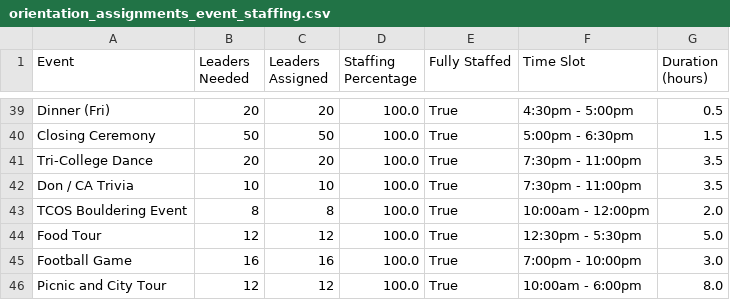
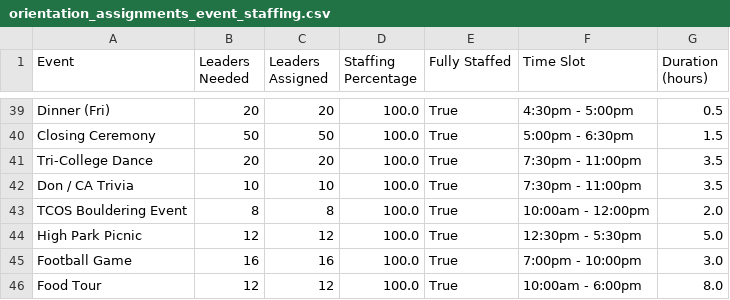
Before and after one commit to lxyhan/Trinity-College-Orientation-Backend, a CSV file: backend/orientation_assignments_event_staffing.csv, drawn as a sheet; only a part is shown, gaps mark what is left out.

```diff
--- a/backend/orientation_assignments_event_staffing.csv
+++ b/backend/orientation_assignments_event_staffing.csv
@@ -43,4 +43,4 @@ Don / CA Trivia,10,10,100.0,True,7:30pm - 11:00pm,3.5
 TCOS Bouldering Event,8,8,100.0,True,10:00am - 12:00pm,2.0
-Food Tour,12,12,100.0,True,12:30pm - 5:30pm,5.0
+High Park Picnic,12,12,100.0,True,12:30pm - 5:30pm,5.0
 Football Game,16,16,100.0,True,7:00pm - 10:00pm,3.0
-Picnic and City Tour,12,12,100.0,True,10:00am - 6:00pm,8.0
+Food Tour,12,12,100.0,True,10:00am - 6:00pm,8.0
```
Also changed, not shown: backend/orientation_assignments_leader_assignments.csv.
